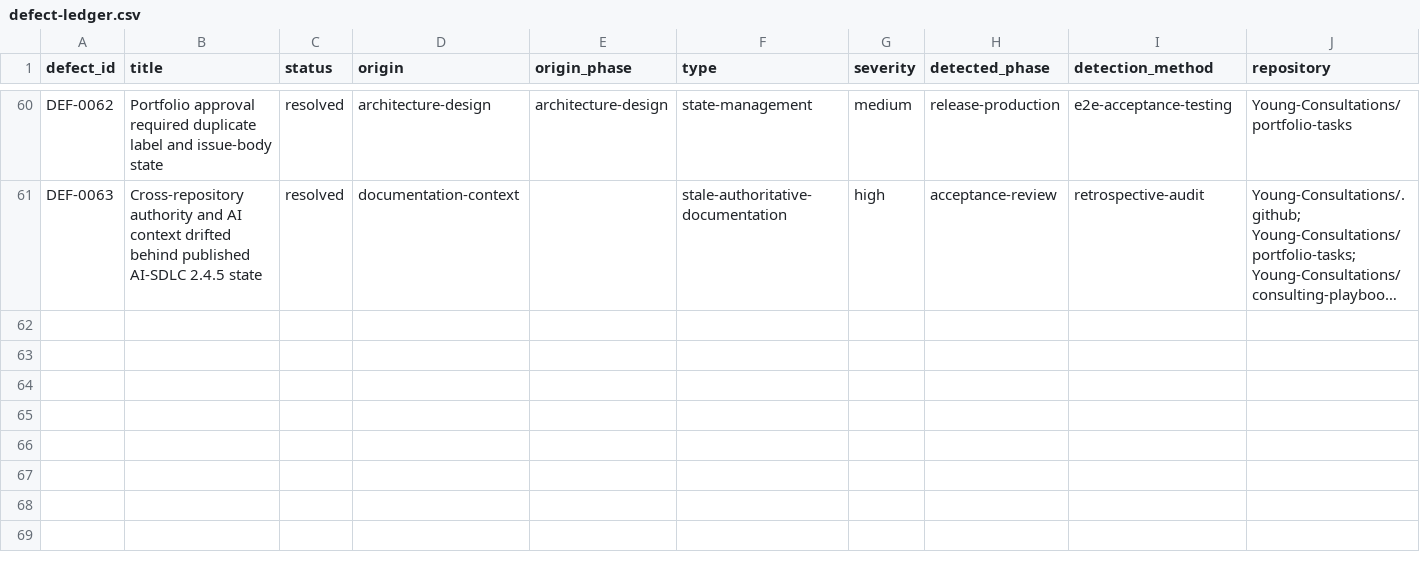
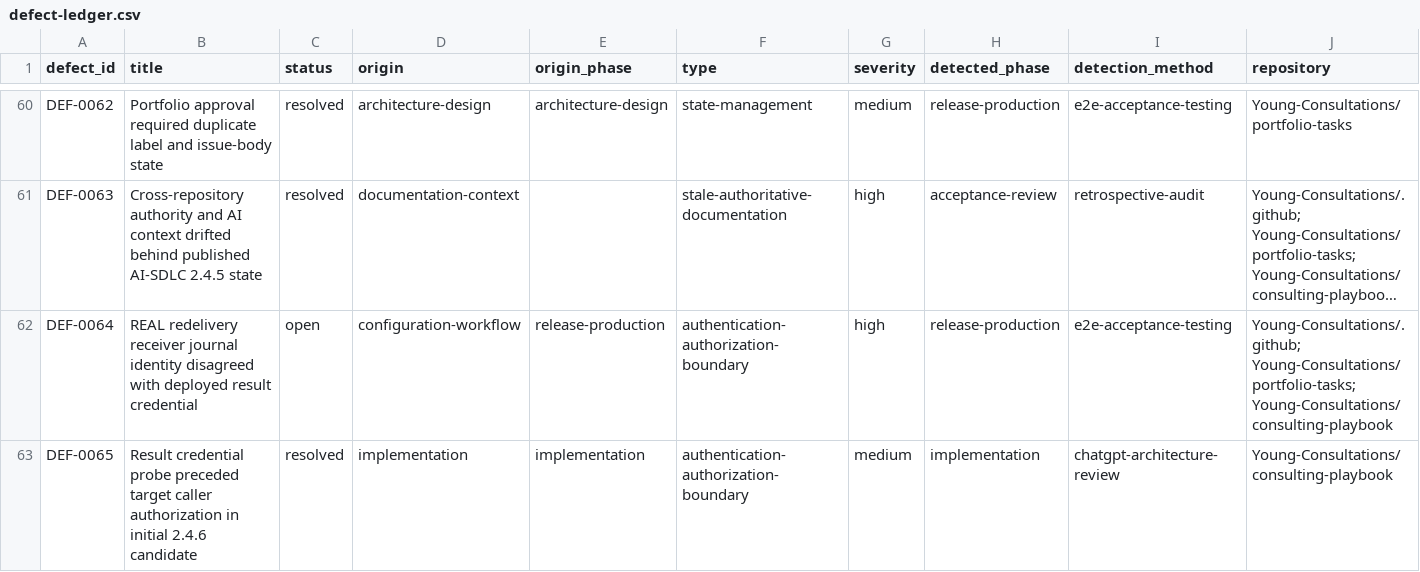
Before and after one commit to Young-Consultations/consulting-playbook, a CSV file: ai-sdlc/defects/defect-ledger.csv, drawn as a sheet; only a part is shown, gaps mark what is left out; long unchanged cells end in …; rows hold the shown columns only; the diff names each change by its address in the sheet, - before the commit and + after, or states it on an @@ line.

Commit message:
Prepare GitHub App result writer and adapter 2.4.6 (#71)

```diff
--- a/ai-sdlc/defects/defect-ledger.csv
+++ b/ai-sdlc/defects/defect-ledger.csv
+row 62: DEF-0064 | REAL redelivery receiver journal identity disagreed with deployed result credential | open | configuration-workflow | release-production | authentication-authorization-boundary | high | release-production | e2e-acceptance-testing | Young-Consultations/.github; Young-Consultations/portfolio-tasks; Young-Consultations/consulting-playbook
+row 63: DEF-0065 | Result credential probe preceded target caller authorization in initial 2.4.6 candidate | resolved | implementation | implementation | authentication-authorization-boundary | medium | implementation | chatgpt-architecture-review | Young-Consultations/consulting-playbook
```
Also changed, not shown: 11 other files.
